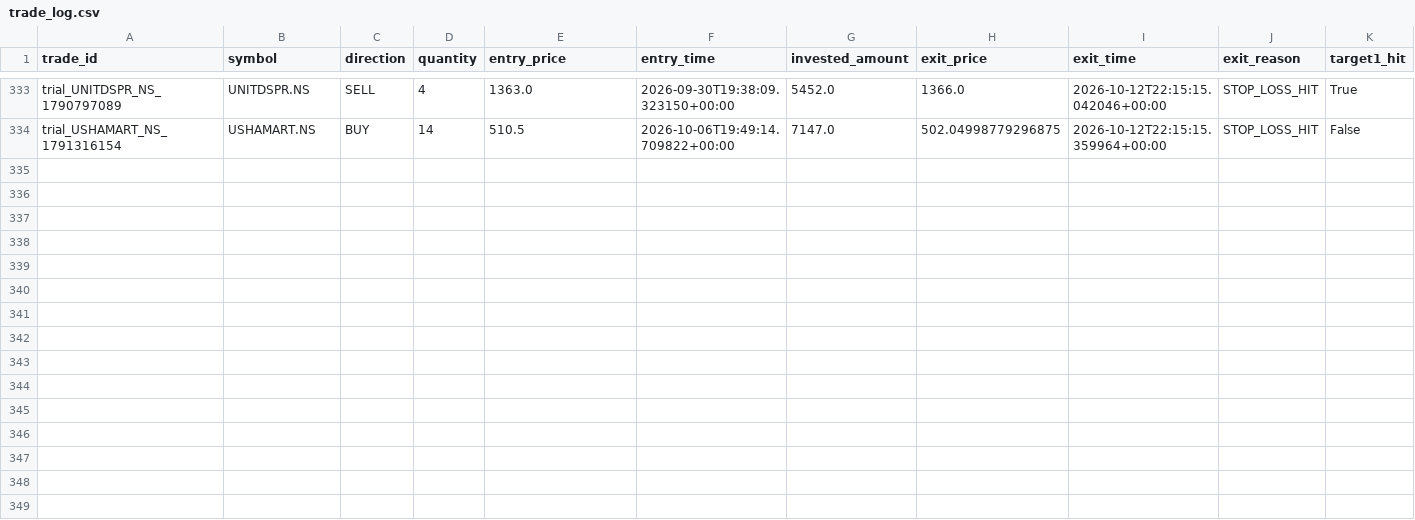
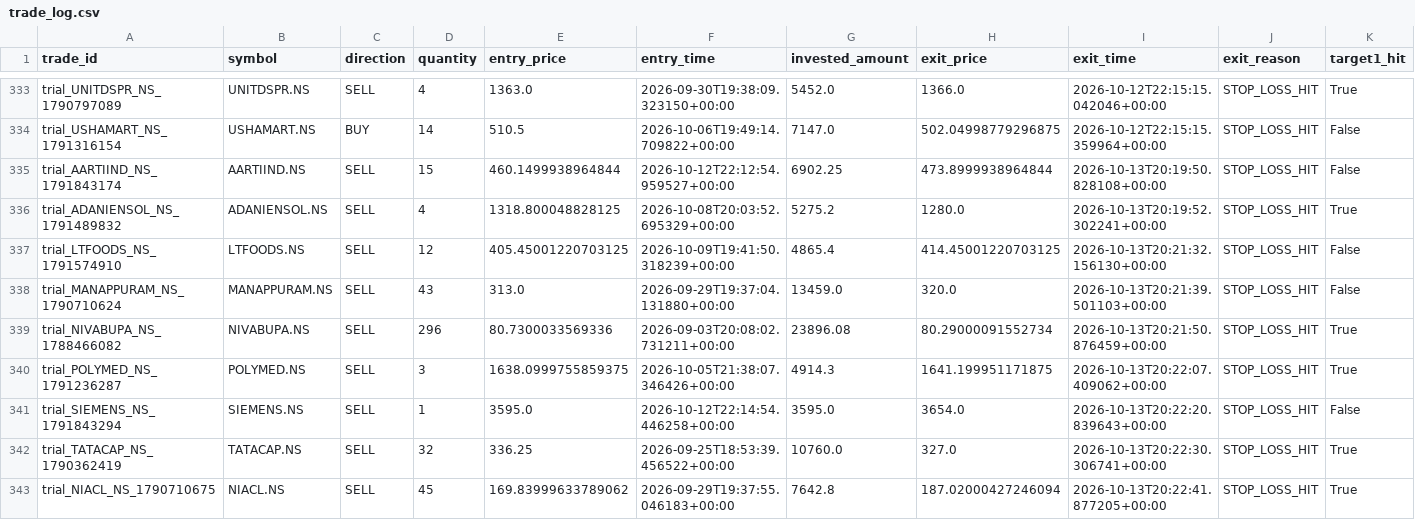
Before and after one commit to gobo-pixel/Professional-setup-of-swing-trading-Fixed-version2, a CSV file: storage/trial_trades/trade_log.csv, drawn as a sheet; only a part is shown, gaps mark what is left out; rows hold the shown columns only; the diff names each change by its address in the sheet, - before the commit and + after, or states it on an @@ line.

```diff
--- a/storage/trial_trades/trade_log.csv
+++ b/storage/trial_trades/trade_log.csv
+row 335: trial_AARTIIND_NS_1791843174 | AARTIIND.NS | SELL | 15 | 460.1499938964844 | 2026-10-12T22:12:54.959527+00:00 | 6902.25 | 473.8999938964844 | 2026-10-13T20:19:50.828108+00:00 | STOP_LOSS_HIT | False
+row 336: trial_ADANIENSOL_NS_1791489832 | ADANIENSOL.NS | SELL | 4 | 1318.800048828125 | 2026-10-08T20:03:52.695329+00:00 | 5275.2 | 1280.0 | 2026-10-13T20:19:52.302241+00:00 | STOP_LOSS_HIT | True
+row 337: trial_LTFOODS_NS_1791574910 | LTFOODS.NS | SELL | 12 | 405.45001220703125 | 2026-10-09T19:41:50.318239+00:00 | 4865.4 | 414.45001220703125 | 2026-10-13T20:21:32.156130+00:00 | STOP_LOSS_HIT | False
+row 338: trial_MANAPPURAM_NS_1790710624 | MANAPPURAM.NS | SELL | 43 | 313.0 | 2026-09-29T19:37:04.131880+00:00 | 13459.0 | 320.0 | 2026-10-13T20:21:39.501103+00:00 | STOP_LOSS_HIT | False
+row 339: trial_NIVABUPA_NS_1788466082 | NIVABUPA.NS | SELL | 296 | 80.7300033569336 | 2026-09-03T20:08:02.731211+00:00 | 23896.08 | 80.29000091552734 | 2026-10-13T20:21:50.876459+00:00 | STOP_LOSS_HIT | True
+row 340: trial_POLYMED_NS_1791236287 | POLYMED.NS | SELL | 3 | 1638.0999755859375 | 2026-10-05T21:38:07.346426+00:00 | 4914.3 | 1641.199951171875 | 2026-10-13T20:22:07.409062+00:00 | STOP_LOSS_HIT | True
+row 341: trial_SIEMENS_NS_1791843294 | SIEMENS.NS | SELL | 1 | 3595.0 | 2026-10-12T22:14:54.446258+00:00 | 3595.0 | 3654.0 | 2026-10-13T20:22:20.839643+00:00 | STOP_LOSS_HIT | False
+row 342: trial_TATACAP_NS_1790362419 | TATACAP.NS | SELL | 32 | 336.25 | 2026-09-25T18:53:39.456522+00:00 | 10760.0 | 327.0 | 2026-10-13T20:22:30.306741+00:00 | STOP_LOSS_HIT | True
+row 343: trial_NIACL_NS_1790710675 | NIACL.NS | SELL | 45 | 169.83999633789062 | 2026-09-29T19:37:55.046183+00:00 | 7642.8 | 187.02000427246094 | 2026-10-13T20:22:41.877205+00:00 | STOP_LOSS_HIT | True
```
Also changed, not shown: 1 other file.
